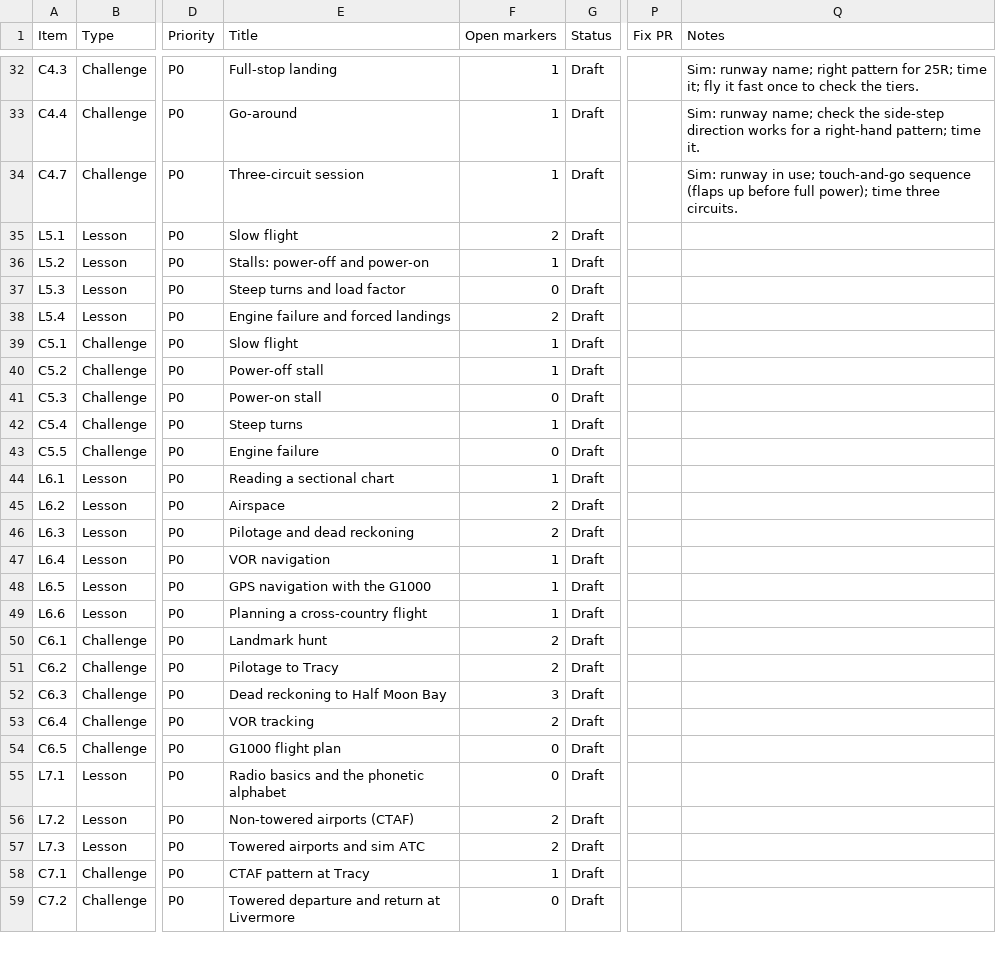
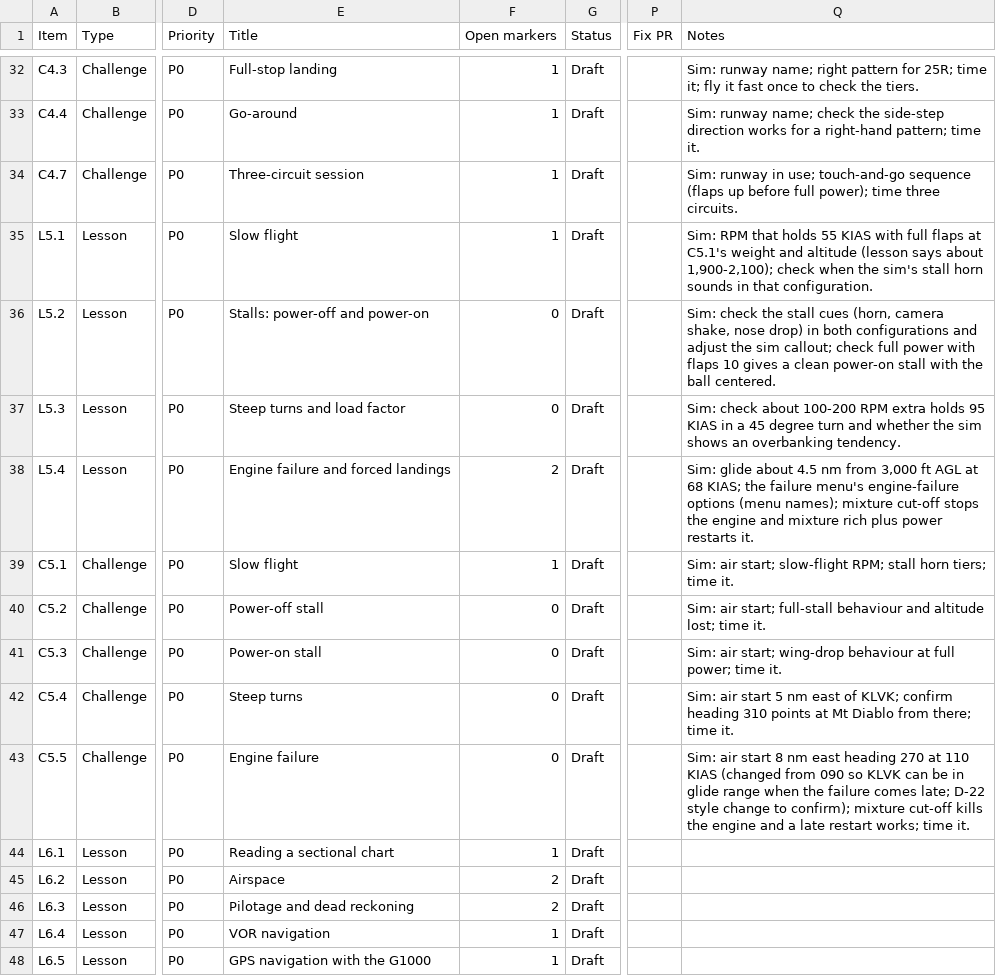
Before and after one commit to triciapickard/Learn-To-Fly, a CSV file: docs/verification/tracker.csv, drawn as a sheet; only a part is shown, gaps mark what is left out; the shorter side is filled out with more unchanged rows; the diff names each change by its address in the sheet, - before the commit and + after, or states it on an @@ line.

```diff
--- a/docs/verification/tracker.csv
+++ b/docs/verification/tracker.csv
-F35 (Open markers): 2
+F35 (Open markers): 1
-Q35 (Notes): (empty)
+Q35 (Notes): Sim: RPM that holds 55 KIAS with full flaps at C5.1's weight and altitude (lesson says about 1,900-2,100); check when the sim's stall horn sounds in that configuration.
-F36 (Open markers): 1
+F36 (Open markers): 0
-Q36 (Notes): (empty)
+Q36 (Notes): Sim: check the stall cues (horn, camera shake, nose drop) in both configurations and adjust the sim callout; check full power with flaps 10 gives a clean power-on stall with the ball centered.
-Q37 (Notes): (empty)
+Q37 (Notes): Sim: check about 100-200 RPM extra holds 95 KIAS in a 45 degree turn and whether the sim shows an overbanking tendency.
-Q38 (Notes): (empty)
+Q38 (Notes): Sim: glide about 4.5 nm from 3,000 ft AGL at 68 KIAS; the failure menu's engine-failure options (menu names); mixture cut-off stops the engine and mixture rich plus power restarts it.
-Q39 (Notes): (empty)
+Q39 (Notes): Sim: air start; slow-flight RPM; stall horn tiers; time it.
-F40 (Open markers): 1
+F40 (Open markers): 0
-Q40 (Notes): (empty)
+Q40 (Notes): Sim: air start; full-stall behaviour and altitude lost; time it.
-Q41 (Notes): (empty)
+Q41 (Notes): Sim: air start; wing-drop behaviour at full power; time it.
-F42 (Open markers): 1
+F42 (Open markers): 0
-Q42 (Notes): (empty)
+Q42 (Notes): Sim: air start 5 nm east of KLVK; confirm heading 310 points at Mt Diablo from there; time it.
-Q43 (Notes): (empty)
+Q43 (Notes): Sim: air start 8 nm east heading 270 at 110 KIAS (changed from 090 so KLVK can be in glide range when the failure comes late; D-22 style change to confirm); mixture cut-off kills the engine and a late restart works; time it.
```
Also changed, not shown: 9 other files.
